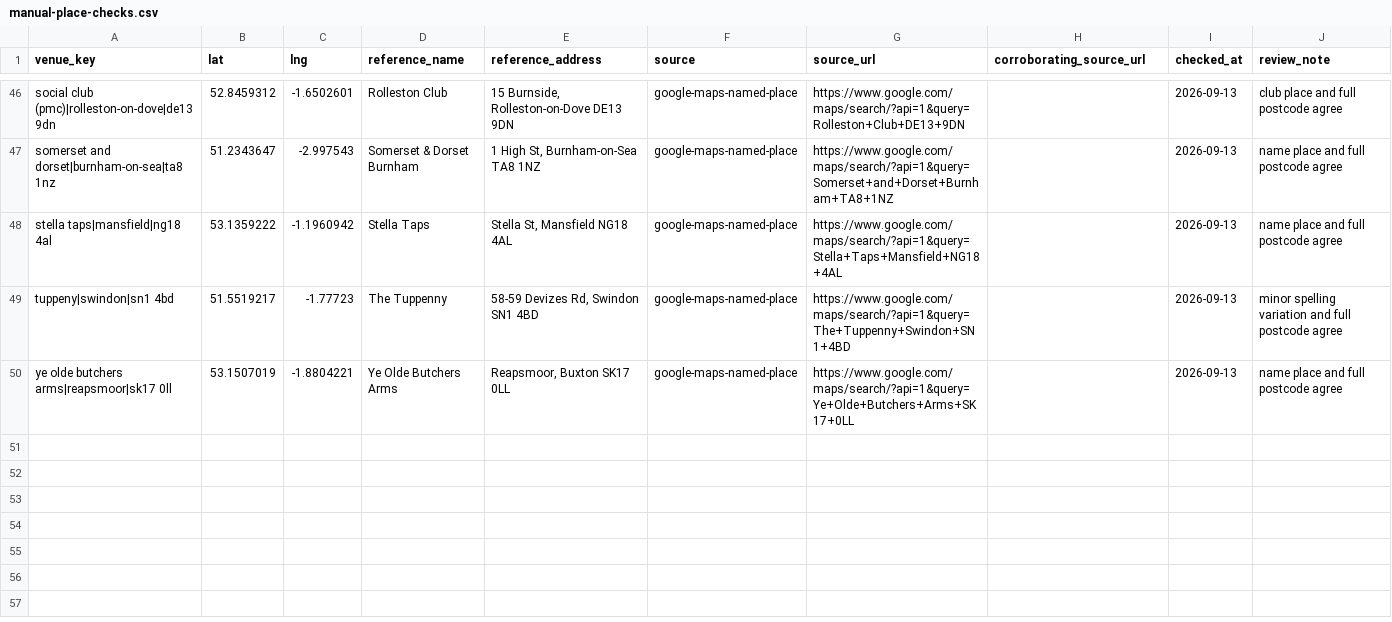
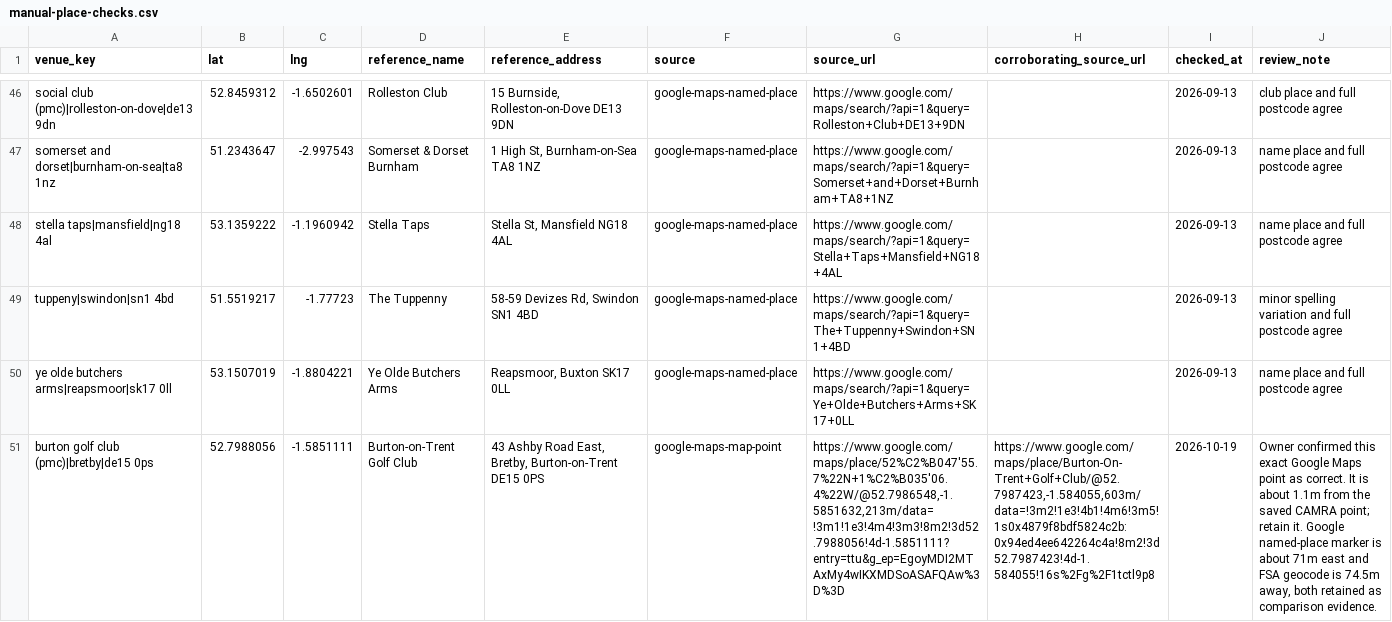
Before and after one commit to bristolbagpiper/BassBeerMap, a CSV file: audit/manual-place-checks.csv, drawn as a sheet; only a part is shown, gaps mark what is left out; the diff names each change by its address in the sheet, - before the commit and + after, or states it on an @@ line.

Commit message:
Verify Burton Golf Club location

```diff
--- a/audit/manual-place-checks.csv
+++ b/audit/manual-place-checks.csv
+row 51: burton golf club (pmc)|bretby|de15 0ps | 52.7988056 | -1.5851111 | Burton-on-Trent Golf Club | 43 Ashby Road East, Bretby, Burton-on-Trent DE15 0PS | google-maps-map-point | https://www.google.com/maps/place/52%C2%B047'55.7%22N+1%C2%B035'06.4%22W/@52.7986548,-1.5851632,213m/data=!3m1!1e3!4m4!3m3!8m2!3d52.7988056!4d-1.5851111?entry=ttu&g_ep=EgoyMDI2MTAxMy4wIKXMDSoASAFQAw%3D%3D | https://www.google.com/maps/place/Burton-On-Trent+Golf+Club/@52.7987423,-1.584055,603m/data=!3m2!1e3!4b1!4m6!3m5!1s0x4879f8bdf5824c2b:0x94ed4ee642264c4a!8m2!3d52.7987423!4d-1.584055!16s%2Fg%2F1tctl9p8 | 2026-10-19 | Owner confirmed this exact Google Maps point as correct. It is about 1.1m from the saved CAMRA point; retain it. Google named-place marker is about 71m east and FSA geocode is 74.5m away, both retained as comparison evidence.
```
Also changed, not shown: audit/full-location-audit.csv, 9 other files.
